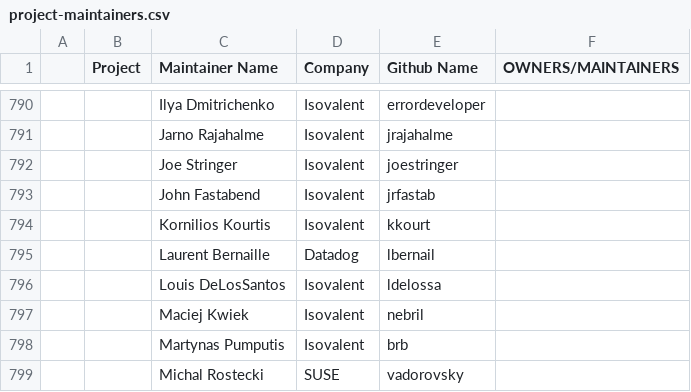
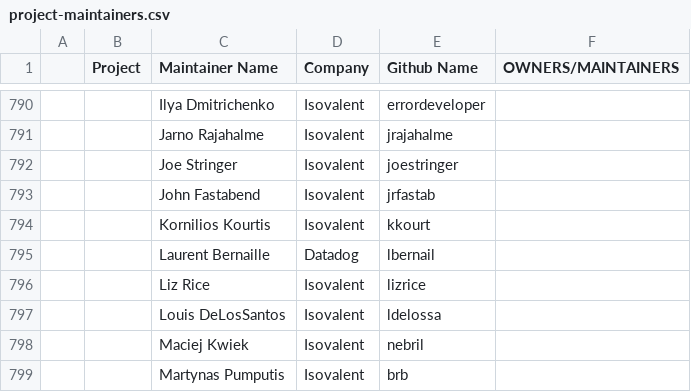
Before and after one commit to apreuavar6/cncf-foundation, a CSV file: project-maintainers.csv, drawn as a sheet; only a part is shown, gaps mark what is left out; the shorter side is filled out with more unchanged rows; the diff names each change by its address in the sheet, - before the commit and + after, or states it on an @@ line.

Commit message:
Update Cilium Maintainers
Signed-off-by: André Martins <andre@cilium.io>

```diff
--- a/project-maintainers.csv
+++ b/project-maintainers.csv
+row 796:  |  | Liz Rice | Isovalent | lizrice
```
